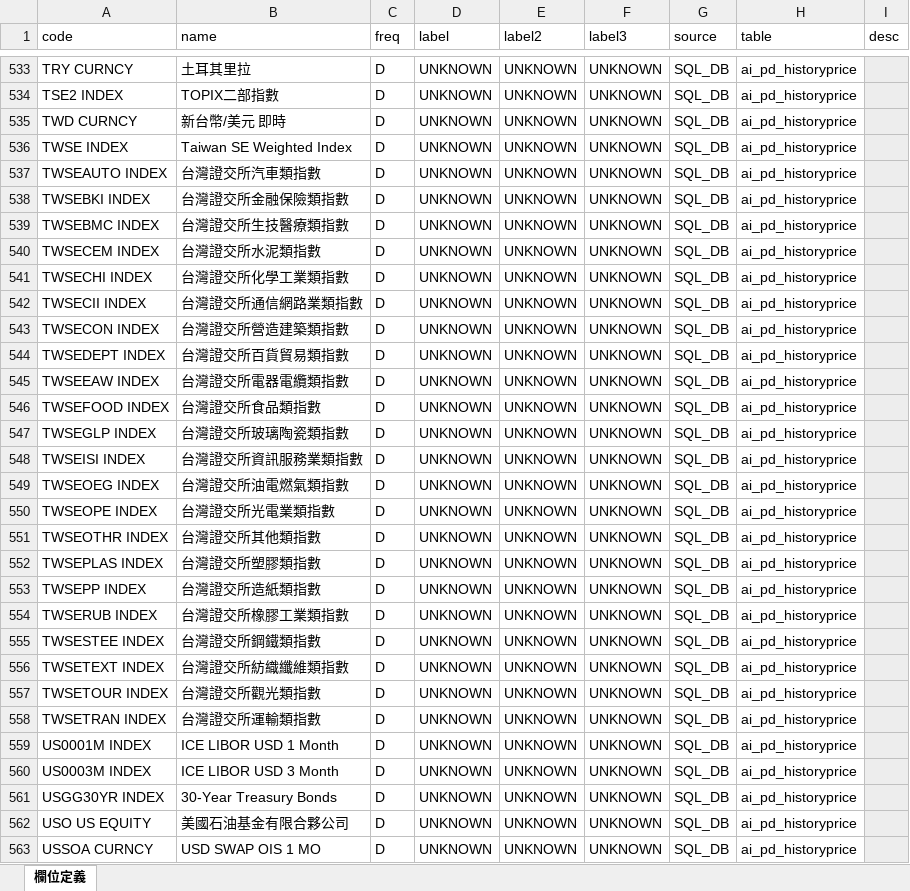
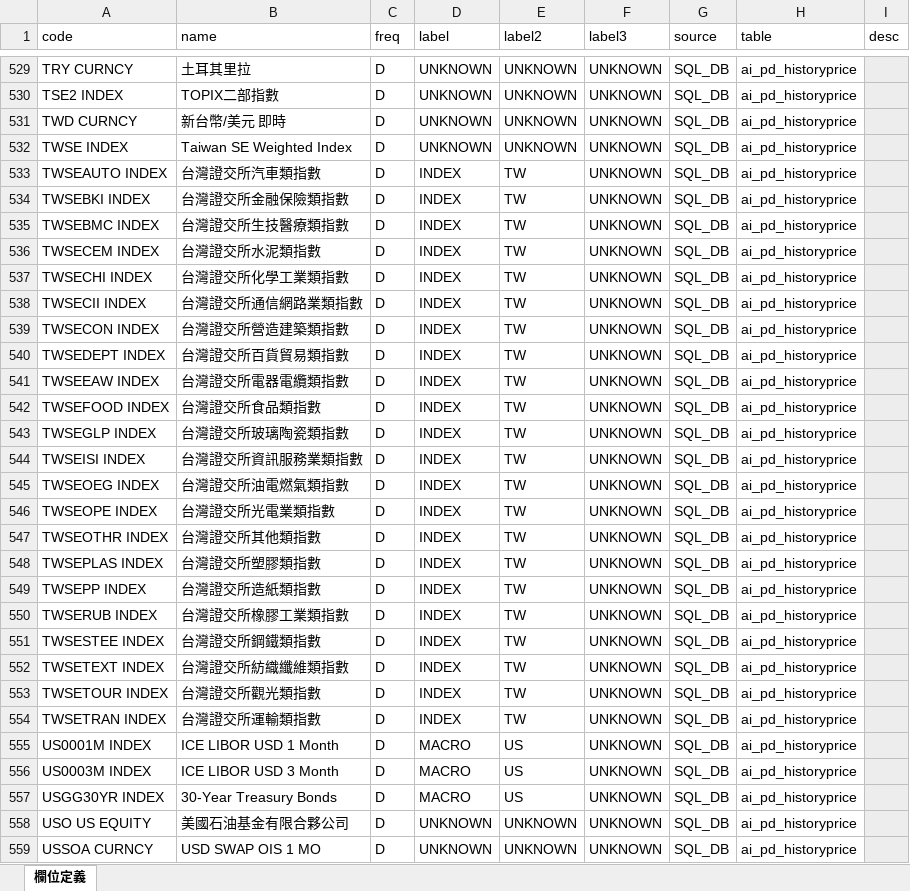
Before and after one commit to omnedatis/fra, an Excel workbook: _docs/schema.xlsx, sheet 欄位定義, drawn as a sheet; only a part is shown, gaps mark what is left out; values as stored, in another font and other column widths than the file's, no borders; conditional formats not drawn; addresses are those after the commit; the diff covers the shown part only; the diff names each change by its address in the sheet, - before the commit and + after, or states it on an @@ line.

```diff
--- a/_docs/schema.xlsx (sheet 欄位定義)
+++ b/_docs/schema.xlsx (sheet 欄位定義)
-D533:D554 (label): UNKNOWN
+D533:D554 (label): INDEX
-E533:E554 (label2): UNKNOWN
+E533:E554 (label2): TW
-D555:D557 (label): UNKNOWN
+D555:D557 (label): MACRO
-E555:E557 (label2): UNKNOWN
+E555:E557 (label2): US
```
Also changed, not shown: 4 removed rows, 168 edited cells and cell formats elsewhere in this sheet.
